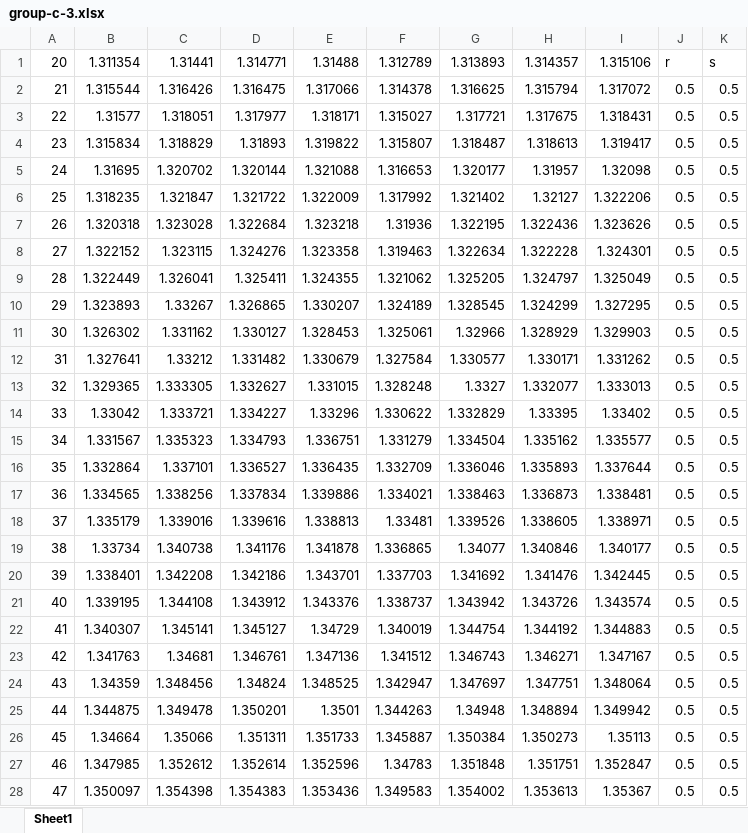
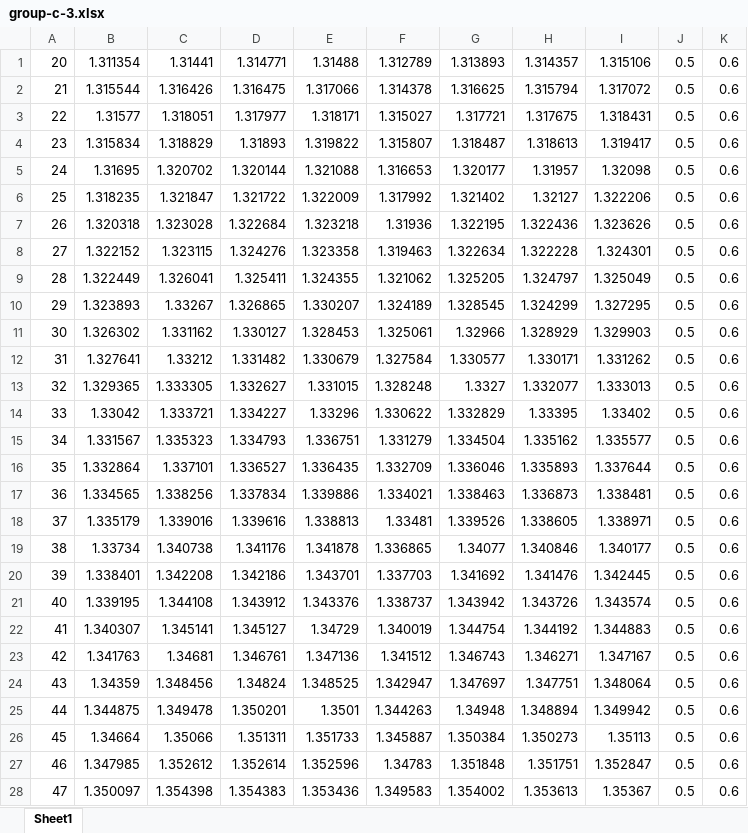
Before and after one commit to nirmalparmarphd/microDSC_error_prediction_ANN, an Excel workbook: data/group-c-3.xlsx, sheet Sheet1, drawn as a sheet; only a part is shown; values as stored, in another font and other column widths than the file's, no borders; the diff covers the shown part only; the diff names each change by its address in the sheet, - before the commit and + after, or states it on an @@ line.

```diff
--- a/data/group-c-3.xlsx (sheet Sheet1)
+++ b/data/group-c-3.xlsx (sheet Sheet1)
-J1: r
+J1: 0.5
-K1: s
+K1: 0.6
-K2:K28: 0.5
+K2:K28: 0.6
```
Also changed, not shown: 23 edited cells elsewhere in this sheet, data/group-a-2.xlsx, data/group-b-3.xlsx, 20 other files.
